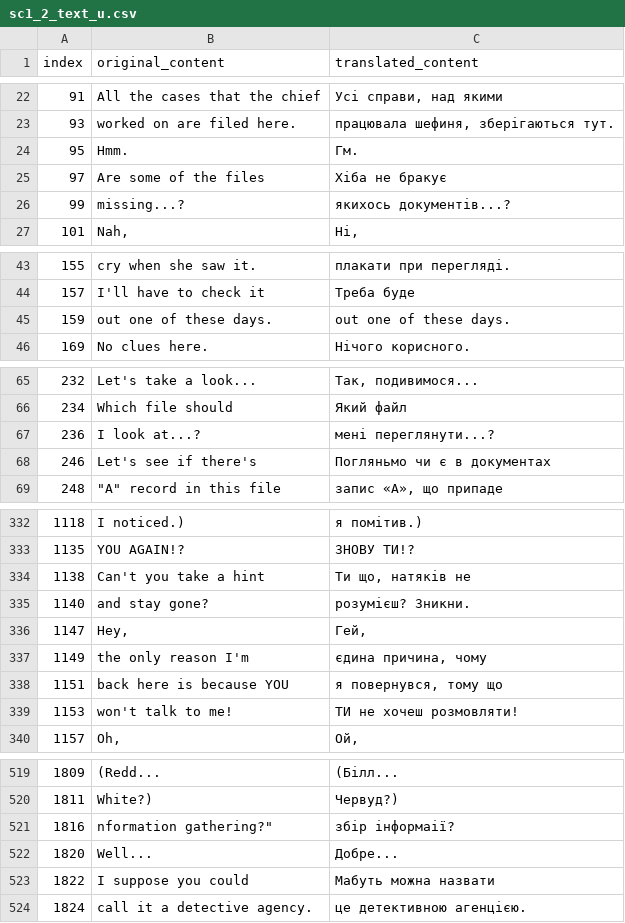
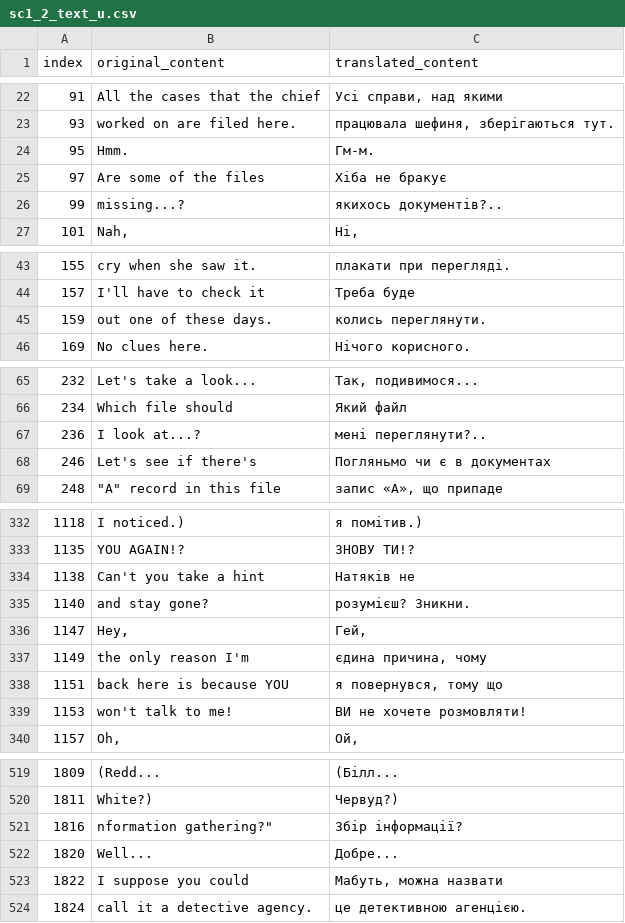
Before and after one commit to magends/ace-attorney-ukrainian, a CSV file: uk/sc1_2_text_u.csv, drawn as a sheet; only a part is shown, gaps mark what is left out; the diff covers the shown part only.

```diff
--- a/uk/sc1_2_text_u.csv
+++ b/uk/sc1_2_text_u.csv
@@ -23,5 +24,5 @@
 "93","worked on are filed here.","працювала шефиня, зберігаються тут."
-"95","Hmm.","Гм."
+"95","Hmm.","Гм-м."
 "97"," Are some of the files"," Хіба не бракує"
-"99","missing...?","якихось документів...?"
+"99","missing...?","якихось документів?.."
 "101","Nah,","Ні,"
@@ -44,3 +45,3 @@
 "157","I'll have to check it","Треба буде "
-"159","out one of these days.","out one of these days."
+"159","out one of these days.","колись переглянути."
 "169","No clues here.","Нічого корисного."
@@ -66,3 +67,3 @@
 "234","Which file should","Який файл"
-"236","I look at...?","мені переглянути...?"
+"236","I look at...?","мені переглянути?.."
 "246","Let's see if there's","Погляньмо чи є в документах"
@@ -333,3 +334,3 @@
 "1135","YOU AGAIN!?","ЗНОВУ ТИ!?"
-"1138","Can't you take a hint","Ти що, натяків не"
+"1138","Can't you take a hint","Натяків не"
 "1140","and stay gone?","розумієш? Зникни."
@@ -338,3 +339,3 @@
 "1151","back here is because YOU","я повернувся, тому що"
-"1153","won't talk to me!","ТИ не хочеш розмовляти!"
+"1153","won't talk to me!","ВИ не хочете розмовляти!"
 "1157","Oh,","Ой,"
@@ -520,5 +521,5 @@
 "1811"," White?)"," Червуд?)"
-"1816","nformation gathering?""","збір інформаії?"
+"1816","nformation gathering?""","Збір інформації?"
 "1820","Well...","Добре..."
-"1822"," I suppose you could"," Мабуть можна назвати"
+"1822"," I suppose you could"," Мабуть, можна назвати"
 "1824","call it a detective agency.","це детективною агенцією."
```
Also changed, not shown: 24 edited cells elsewhere in this file.
